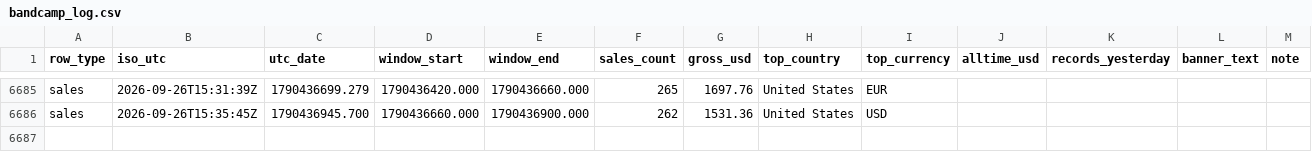
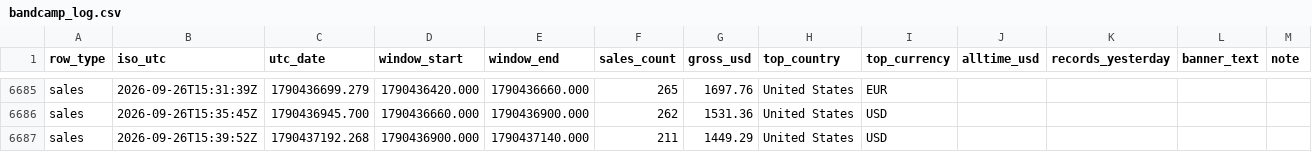
Before and after one commit to samwilco/bandcamp-revenue-tracker, a CSV file: data/bandcamp_log.csv, drawn as a sheet; only a part is shown, gaps mark what is left out; the diff names each change by its address in the sheet, - before the commit and + after, or states it on an @@ line.

```diff
--- a/data/bandcamp_log.csv
+++ b/data/bandcamp_log.csv
+row 6687: sales | 2026-09-26T15:39:52Z | 1790437192.268 | 1790436900.000 | 1790437140.000 | 211 | 1449.29 | United States | USD
```
Also changed, not shown: 2 other files.
